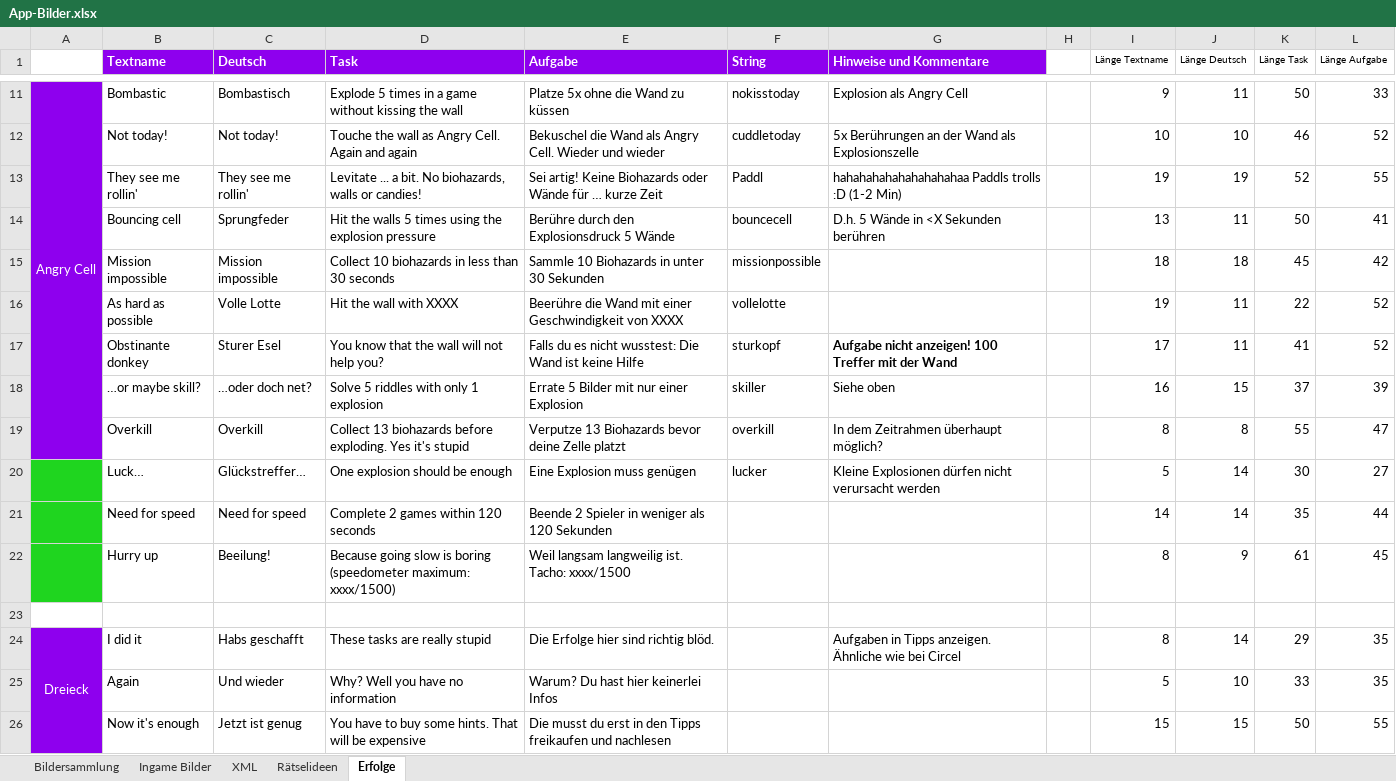
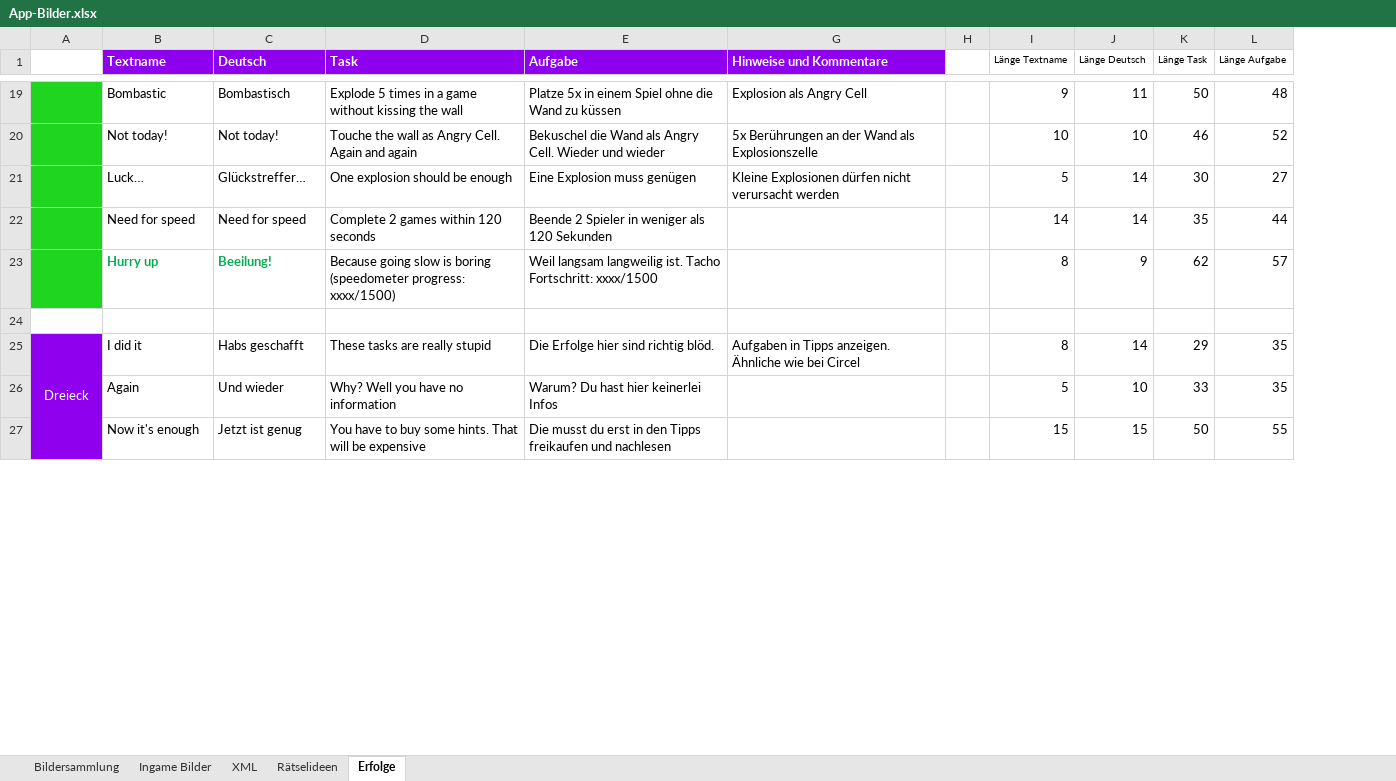
Before and after one commit to DanDits/WhatsThat, an Excel workbook: app/App-Bilder.xlsx, sheet Erfolge, drawn as a sheet; only a part is shown, gaps mark what is left out; values as stored, in another font and other column widths than the file's, no borders; conditional formats not drawn; removed rows and columns are numbered as before the commit, all else as after; the diff covers the shown part only; the diff names each change by its address in the sheet, - before the commit and + after, or states it on an @@ line.

Commit message:
Shop Bilder überarbeitet

```diff
--- a/app/App-Bilder.xlsx (sheet Erfolge)
+++ b/app/App-Bilder.xlsx (sheet Erfolge)
@@ column F (String) hidden, rows 11-12: nokisstoday | cuddletoday; row 20: lucker @@
-A19: Angry Cell
+A19: (empty)
-A19:A20 fill: #8E00EE
+A19:A20 fill: #1FD51F
-A11:A19 merged
-E19 (Aufgabe): Platze 5x ohne die Wand zu küssen
+E19 (Aufgabe): Platze 5x in einem Spiel ohne die Wand zu küssen
-L19 (Länge Aufgabe): 33
+L19 (Länge Aufgabe): 48
-row 13:  | They see me rollin' | They see me rollin' | Levitate ... a bit. No biohazards, walls or candies! | Sei artig! Keine Biohazards oder Wände für … kurze Zeit | Paddl | hahahahahahahahahahaa Paddls trolls :D (1-2 Min) |  | 19 | 19 | 52 | 55
-row 14:  | Bouncing cell | Sprungfeder | Hit the walls 5 times using the explosion pressure | Berühre durch den Explosionsdruck 5 Wände | bouncecell | D.h. 5 Wände in <X Sekunden berühren |  | 13 | 11 | 50 | 41
@@ row 15 moved to row 18: Mission impossible @@
@@ row 16 moved to row 13: As hard as possible @@
-row 17:  | Obstinante donkey | Sturer Esel | You know that the wall will not help you? | Falls du es nicht wusstest: Die Wand ist keine Hilfe | sturkopf | Aufgabe nicht anzeigen! 100 Treffer mit der Wand |  | 17 | 11 | 41 | 52
-row 18:  | …or maybe skill? | …oder doch net? | Solve 5 riddles with only 1 explosion | Errate 5 Bilder mit nur einer Explosion | skiller | Siehe oben |  | 16 | 15 | 37 | 39
-row 19:  | Overkill | Overkill | Collect 13 biohazards before exploding. Yes it's stupid | Verputze 13 Biohazards bevor deine Zelle platzt | overkill | In dem Zeitrahmen überhaupt möglich? |  | 8 | 8 | 55 | 47
@@ B23:C23 bold: off → on, text colour: black → #00B050 @@
-D23 (Task): …boring (speedometer maximum: xxxx/1500)
+D23 (Task): …boring (speedometer progress: xxxx/1500)
-E23 (Aufgabe): …langweilig ist. Tacho: xxxx/1500
+E23 (Aufgabe): …langweilig ist. Tacho Fortschritt: xxxx/1500
-K23 (Länge Task): 61
+K23 (Länge Task): 62
-L23 (Länge Aufgabe): 45
+L23 (Länge Aufgabe): 57
```
Also changed, not shown: 20 added rows, 7 removed rows, 25 edited cells and cell formats elsewhere in this sheet, sheet Ingame Bilder, formulas that keep their value, 8 other files.
